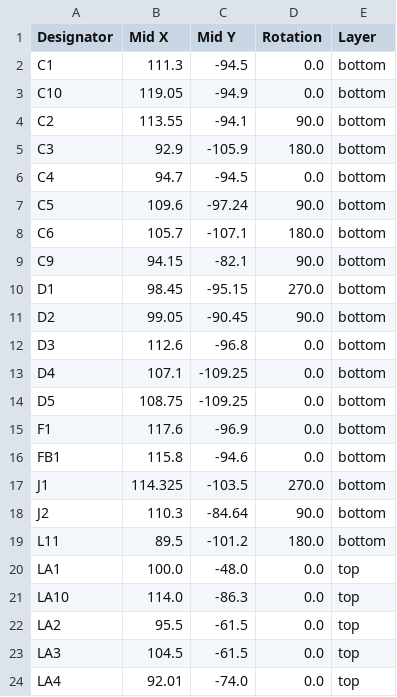
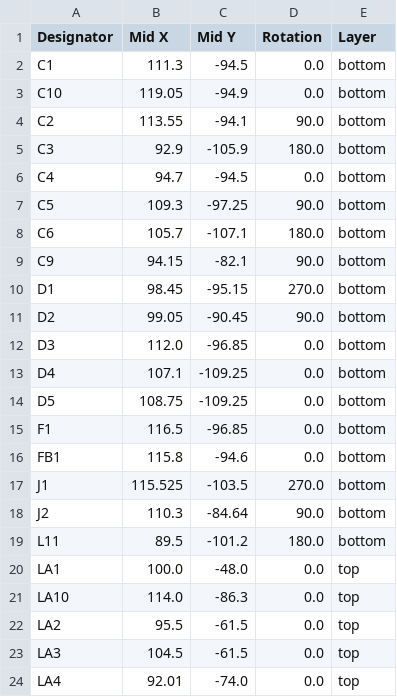
Before and after one commit to lukmatuska/NeonPine, a CSV file: production/positions.csv, drawn as a sheet; only a part is shown.

```diff
--- a/production/positions.csv
+++ b/production/positions.csv
@@ -6,3 +6,3 @@ C3,92.9,-105.9,180.0,bottom
 C4,94.7,-94.5,0.0,bottom
-C5,109.6,-97.24,90.0,bottom
+C5,109.3,-97.25,90.0,bottom
 C6,105.7,-107.1,180.0,bottom
@@ -11,8 +11,8 @@ D1,98.45,-95.15,270.0,bottom
 D2,99.05,-90.45,90.0,bottom
-D3,112.6,-96.8,0.0,bottom
+D3,112.0,-96.85,0.0,bottom
 D4,107.1,-109.25,0.0,bottom
 D5,108.75,-109.25,0.0,bottom
-F1,117.6,-96.9,0.0,bottom
+F1,116.5,-96.85,0.0,bottom
 FB1,115.8,-94.6,0.0,bottom
-J1,114.325,-103.5,270.0,bottom
+J1,115.525,-103.5,270.0,bottom
 J2,110.3,-84.64,90.0,bottom
```
Also changed, not shown: 33 other files.
